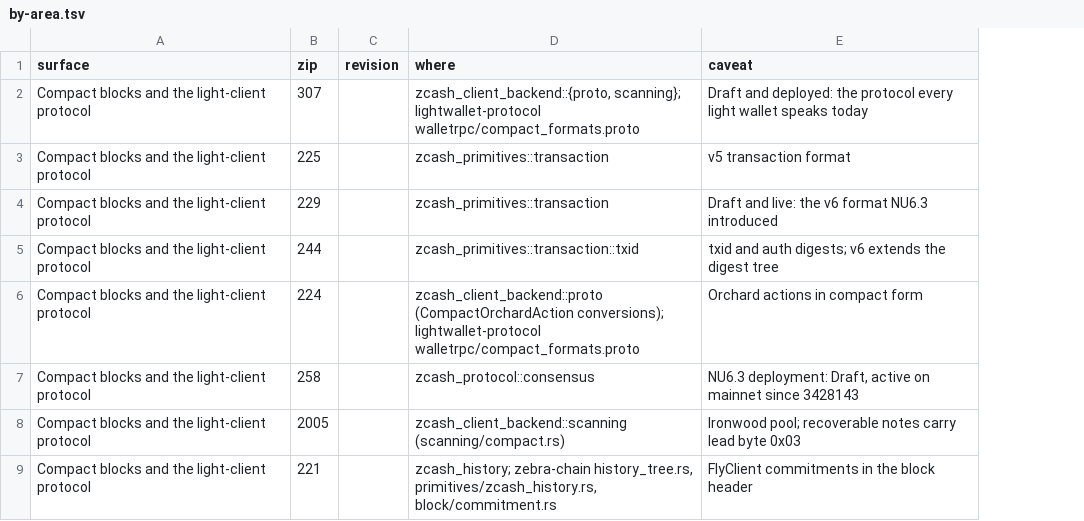
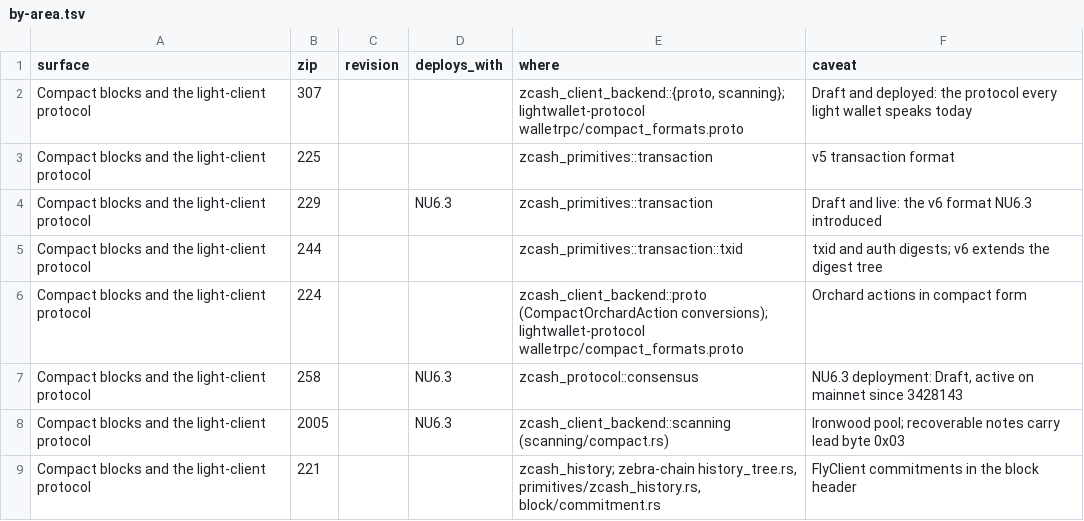
Before and after one commit to jpgonzalezra/zipcompass, a TSV file: skills/zips/references/by-area.tsv, drawn as a sheet; only a part is shown; the diff names each change by its address in the sheet, - before the commit and + after, or states it on an @@ line.

```diff
--- a/skills/zips/references/by-area.tsv
+++ b/skills/zips/references/by-area.tsv
+column D (deploys_with), rows 4-8: NU6.3 |  |  | NU6.3 | NU6.3
```
Also changed, not shown: 2 other files.
